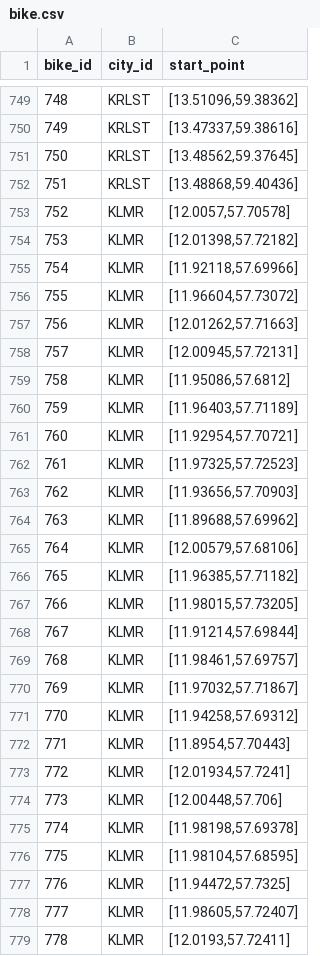
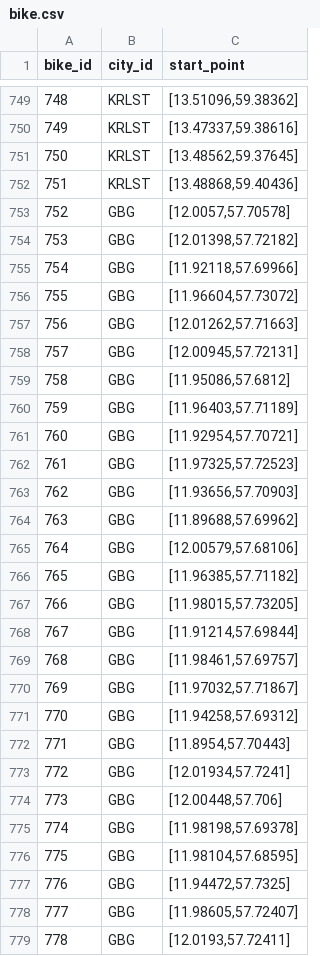
Before and after one commit to JuliaLind/vteam-server, a CSV file: mariadb/csv/bike.csv, drawn as a sheet; only a part is shown, gaps mark what is left out; the diff covers the shown part only.

Commit message:
corrected id and name of city, added some more bikes

```diff
--- a/mariadb/csv/bike.csv
+++ b/mariadb/csv/bike.csv
@@ -752,28 +752,28 @@
 "751","KRLST","[13.48868,59.40436]"
-"752","KLMR","[12.0057,57.70578]"
-"753","KLMR","[12.01398,57.72182]"
-"754","KLMR","[11.92118,57.69966]"
-"755","KLMR","[11.96604,57.73072]"
-"756","KLMR","[12.01262,57.71663]"
-"757","KLMR","[12.00945,57.72131]"
-"758","KLMR","[11.95086,57.6812]"
-"759","KLMR","[11.96403,57.71189]"
-"760","KLMR","[11.92954,57.70721]"
-"761","KLMR","[11.97325,57.72523]"
-"762","KLMR","[11.93656,57.70903]"
-"763","KLMR","[11.89688,57.69962]"
-"764","KLMR","[12.00579,57.68106]"
-"765","KLMR","[11.96385,57.71182]"
-"766","KLMR","[11.98015,57.73205]"
-"767","KLMR","[11.91214,57.69844]"
-"768","KLMR","[11.98461,57.69757]"
-"769","KLMR","[11.97032,57.71867]"
-"770","KLMR","[11.94258,57.69312]"
-"771","KLMR","[11.8954,57.70443]"
-"772","KLMR","[12.01934,57.7241]"
-"773","KLMR","[12.00448,57.706]"
-"774","KLMR","[11.98198,57.69378]"
-"775","KLMR","[11.98104,57.68595]"
-"776","KLMR","[11.94472,57.7325]"
-"777","KLMR","[11.98605,57.72407]"
-"778","KLMR","[12.0193,57.72411]"
+"752","GBG","[12.0057,57.70578]"
+"753","GBG","[12.01398,57.72182]"
+"754","GBG","[11.92118,57.69966]"
+"755","GBG","[11.96604,57.73072]"
+"756","GBG","[12.01262,57.71663]"
+"757","GBG","[12.00945,57.72131]"
+"758","GBG","[11.95086,57.6812]"
+"759","GBG","[11.96403,57.71189]"
+"760","GBG","[11.92954,57.70721]"
+"761","GBG","[11.97325,57.72523]"
+"762","GBG","[11.93656,57.70903]"
+"763","GBG","[11.89688,57.69962]"
+"764","GBG","[12.00579,57.68106]"
+"765","GBG","[11.96385,57.71182]"
+"766","GBG","[11.98015,57.73205]"
+"767","GBG","[11.91214,57.69844]"
+"768","GBG","[11.98461,57.69757]"
+"769","GBG","[11.97032,57.71867]"
+"770","GBG","[11.94258,57.69312]"
+"771","GBG","[11.8954,57.70443]"
+"772","GBG","[12.01934,57.7241]"
+"773","GBG","[12.00448,57.706]"
+"774","GBG","[11.98198,57.69378]"
+"775","GBG","[11.98104,57.68595]"
+"776","GBG","[11.94472,57.7325]"
+"777","GBG","[11.98605,57.72407]"
+"778","GBG","[12.0193,57.72411]"
```
Also changed, not shown: 50 added rows and 23 edited cells elsewhere in this file, mariadb/csv/city.csv, mariadb/csv/zone_loc.csv.
